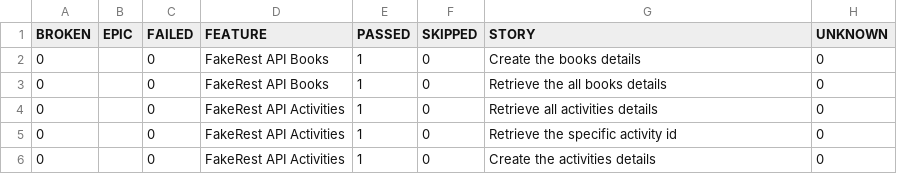
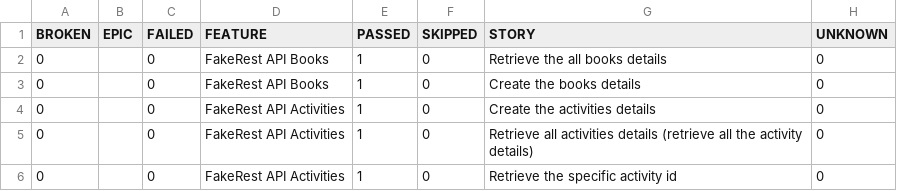
Before and after one commit to BalajiRamudu/API_Testing_Practice, a CSV file: data/behaviors.csv, drawn as a sheet.

```diff
--- a/data/behaviors.csv
+++ b/data/behaviors.csv
@@ -1,6 +1,6 @@
 "BROKEN","EPIC","FAILED","FEATURE","PASSED","SKIPPED","STORY","UNKNOWN"
+"0","","0","FakeRest API Books","1","0","Retrieve the all books details","0"
 "0","","0","FakeRest API Books","1","0","Create the books details","0"
-"0","","0","FakeRest API Books","1","0","Retrieve the all books details","0"
-"0","","0","FakeRest API Activities","1","0","Retrieve all activities details","0"
+"0","","0","FakeRest API Activities","1","0","Create the activities details","0"
+"0","","0","FakeRest API Activities","1","0","Retrieve all activities details (retrieve all the activity details)","0"
 "0","","0","FakeRest API Activities","1","0","Retrieve the specific activity id","0"
-"0","","0","FakeRest API Activities","1","0","Create the activities details","0"
```
Also changed, not shown: data/suites.csv, 24 other files.
